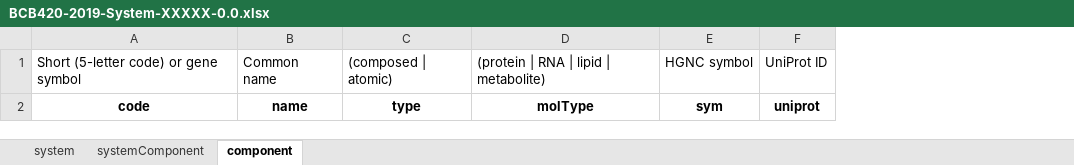
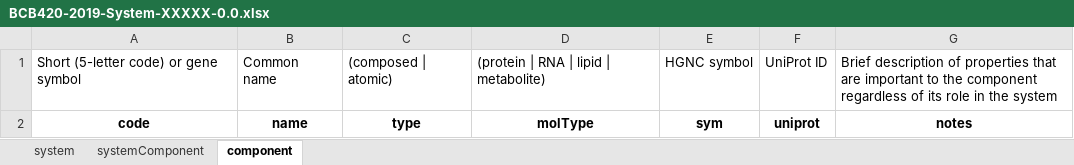
Before and after one commit to hyginn/BCB420-2019-resources, an Excel workbook: BCB420-2019-System-XXXXX-0.0.xlsx, sheet component, drawn as a sheet; values as stored, in another font and other column widths than the file's, no borders; the diff names each change by its address in the sheet, - before the commit and + after, or states it on an @@ line.

Commit message:
Update notes columns specifications, add notes column to component table

```diff
--- a/BCB420-2019-System-XXXXX-0.0.xlsx (sheet component)
+++ b/BCB420-2019-System-XXXXX-0.0.xlsx (sheet component)
+column G, rows 1-2: Brief description of properties that are important to the component regardless of its role in the system | notes
```
Also changed, not shown: sheet systemComponent.
